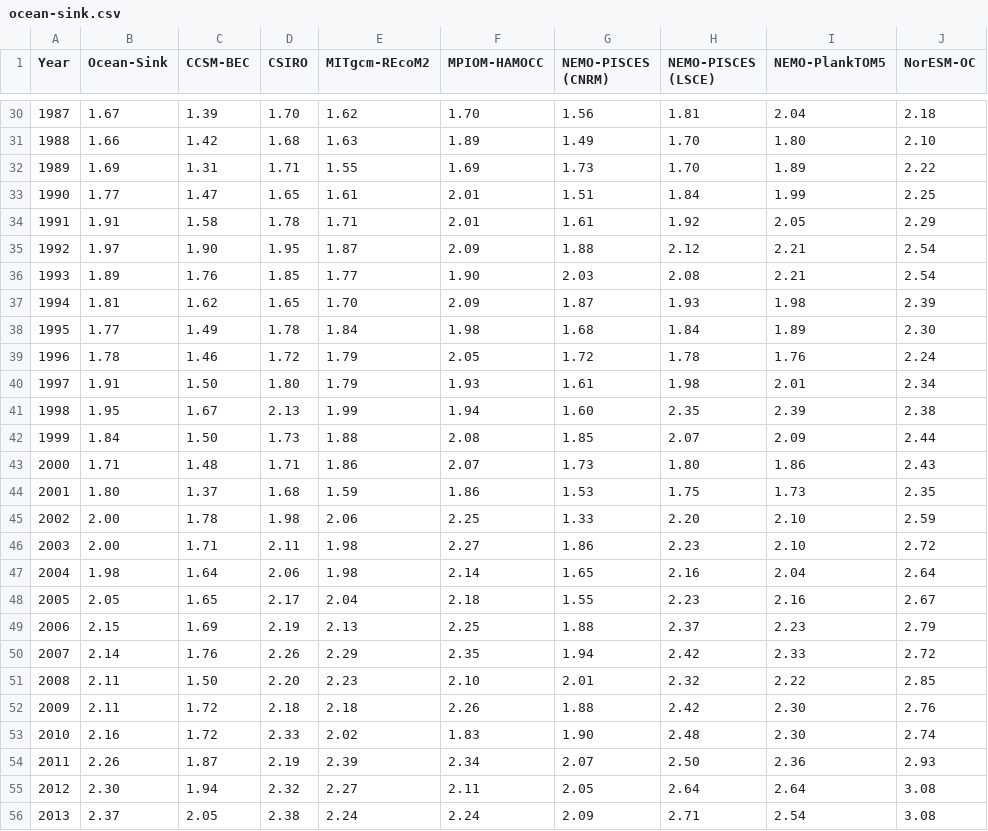
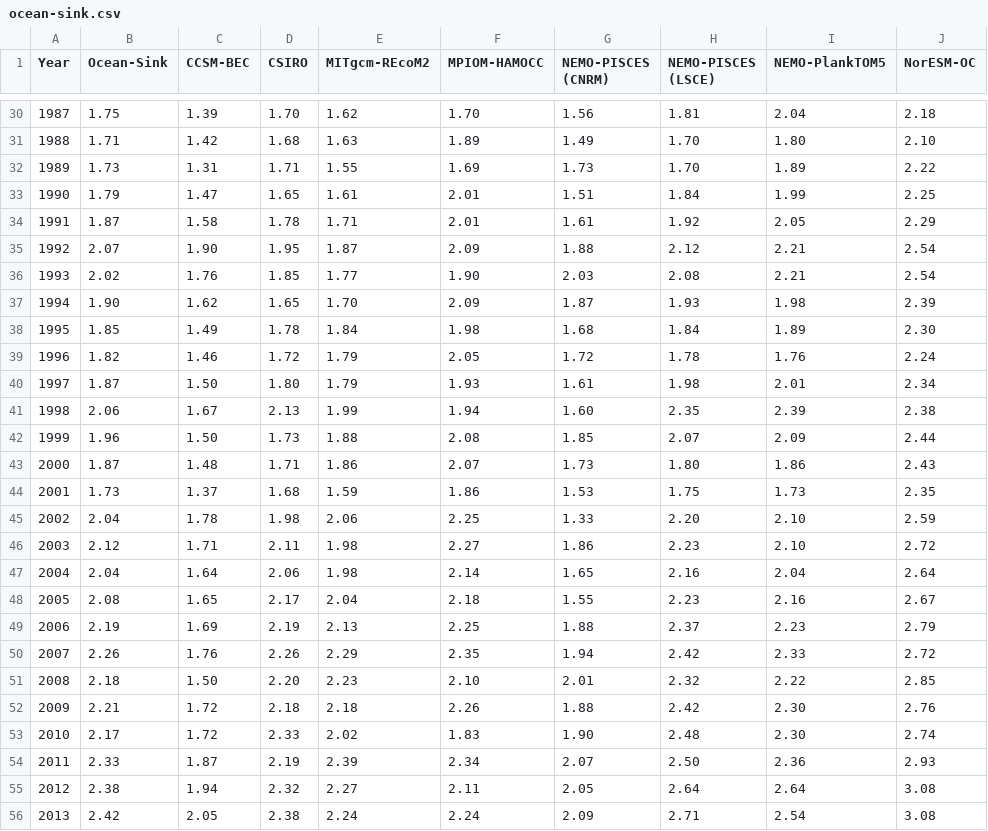
Before and after one commit to openclimatedata/global-carbon-budget, a CSV file: data/ocean-sink.csv, drawn as a sheet; only a part is shown, gaps mark what is left out; the diff covers the shown part only; the diff names each change by its address in the sheet, - before the commit and + after, or states it on an @@ line.

Commit message:
Fix Ocean Sink mean calculation
The original Excel file was missing a colum in the
formula definition. (Closes #3)

```diff
--- a/data/ocean-sink.csv
+++ b/data/ocean-sink.csv
-B30 (Ocean-Sink): 1.67
+B30 (Ocean-Sink): 1.75
-B31 (Ocean-Sink): 1.66
+B31 (Ocean-Sink): 1.71
-B32 (Ocean-Sink): 1.69
+B32 (Ocean-Sink): 1.73
-B33 (Ocean-Sink): 1.77
+B33 (Ocean-Sink): 1.79
-B34 (Ocean-Sink): 1.91
+B34 (Ocean-Sink): 1.87
-B35 (Ocean-Sink): 1.97
+B35 (Ocean-Sink): 2.07
-B36 (Ocean-Sink): 1.89
+B36 (Ocean-Sink): 2.02
-B37 (Ocean-Sink): 1.81
+B37 (Ocean-Sink): 1.90
-B38 (Ocean-Sink): 1.77
+B38 (Ocean-Sink): 1.85
-B39 (Ocean-Sink): 1.78
+B39 (Ocean-Sink): 1.82
-B40 (Ocean-Sink): 1.91
+B40 (Ocean-Sink): 1.87
-B41 (Ocean-Sink): 1.95
+B41 (Ocean-Sink): 2.06
-B42 (Ocean-Sink): 1.84
+B42 (Ocean-Sink): 1.96
-B43 (Ocean-Sink): 1.71
+B43 (Ocean-Sink): 1.87
-B44 (Ocean-Sink): 1.80
+B44 (Ocean-Sink): 1.73
-B45 (Ocean-Sink): 2.00
+B45 (Ocean-Sink): 2.04
-B46 (Ocean-Sink): 2.00
+B46 (Ocean-Sink): 2.12
-B47 (Ocean-Sink): 1.98
+B47 (Ocean-Sink): 2.04
-B48 (Ocean-Sink): 2.05
+B48 (Ocean-Sink): 2.08
-B49 (Ocean-Sink): 2.15
+B49 (Ocean-Sink): 2.19
-B50 (Ocean-Sink): 2.14
+B50 (Ocean-Sink): 2.26
-B51 (Ocean-Sink): 2.11
+B51 (Ocean-Sink): 2.18
-B52 (Ocean-Sink): 2.11
+B52 (Ocean-Sink): 2.21
-B53 (Ocean-Sink): 2.16
+B53 (Ocean-Sink): 2.17
-B54 (Ocean-Sink): 2.26
+B54 (Ocean-Sink): 2.33
-B55 (Ocean-Sink): 2.30
+B55 (Ocean-Sink): 2.38
-B56 (Ocean-Sink): 2.37
+B56 (Ocean-Sink): 2.42
```
Also changed, not shown: 29 edited cells elsewhere in this file, 1 other file.
